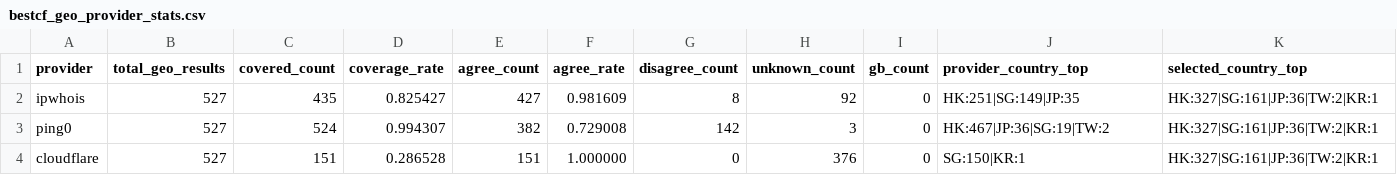
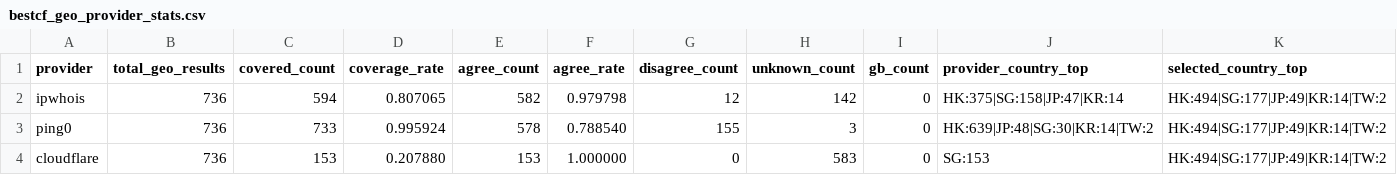
Before and after one commit to User-Pass320/bestcf-auto, a CSV file: public/bestcf_geo_provider_stats.csv, drawn as a sheet.

Commit message:
Update BestCF results (2026-06-13 06:15:15 +08:00)

```diff
--- a/public/bestcf_geo_provider_stats.csv
+++ b/public/bestcf_geo_provider_stats.csv
@@ -1,4 +1,4 @@
 provider,total_geo_results,covered_count,coverage_rate,agree_count,agree_rate,disagree_count,unknown_count,gb_count,provider_country_top,selected_country_top
-ipwhois,527,435,0.825427,427,0.981609,8,92,0,HK:251|SG:149|JP:35,HK:327|SG:161|JP:36|TW:2|KR:1
-ping0,527,524,0.994307,382,0.729008,142,3,0,HK:467|JP:36|SG:19|TW:2,HK:327|SG:161|JP:36|TW:2|KR:1
-cloudflare,527,151,0.286528,151,1.000000,0,376,0,SG:150|KR:1,HK:327|SG:161|JP:36|TW:2|KR:1
+ipwhois,736,594,0.807065,582,0.979798,12,142,0,HK:375|SG:158|JP:47|KR:14,HK:494|SG:177|JP:49|KR:14|TW:2
+ping0,736,733,0.995924,578,0.788540,155,3,0,HK:639|JP:48|SG:30|KR:14|TW:2,HK:494|SG:177|JP:49|KR:14|TW:2
+cloudflare,736,153,0.207880,153,1.000000,0,583,0,SG:153,HK:494|SG:177|JP:49|KR:14|TW:2
```
Also changed, not shown: public/bestcf_region_counts.csv, public/bestcf_sources.csv, 3 other files.
